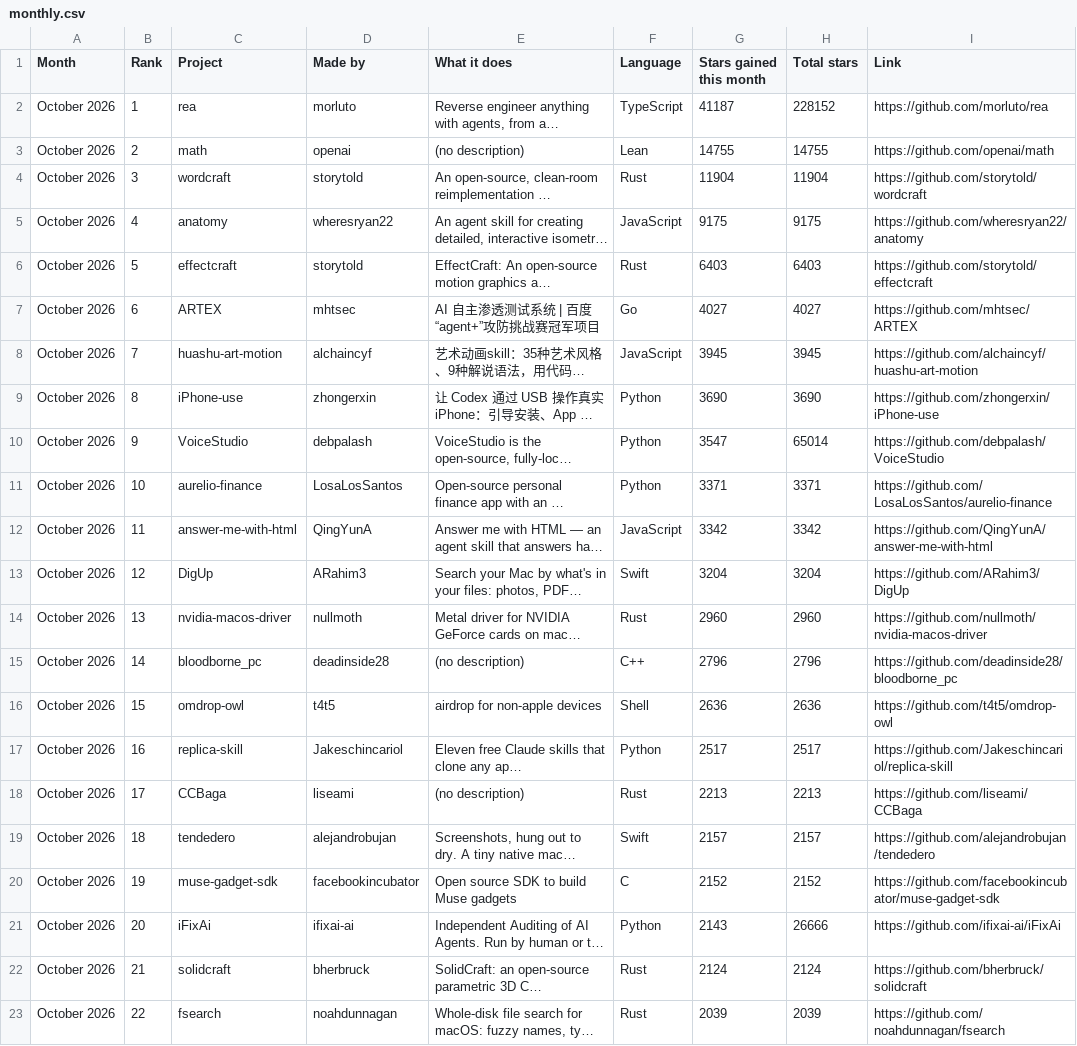
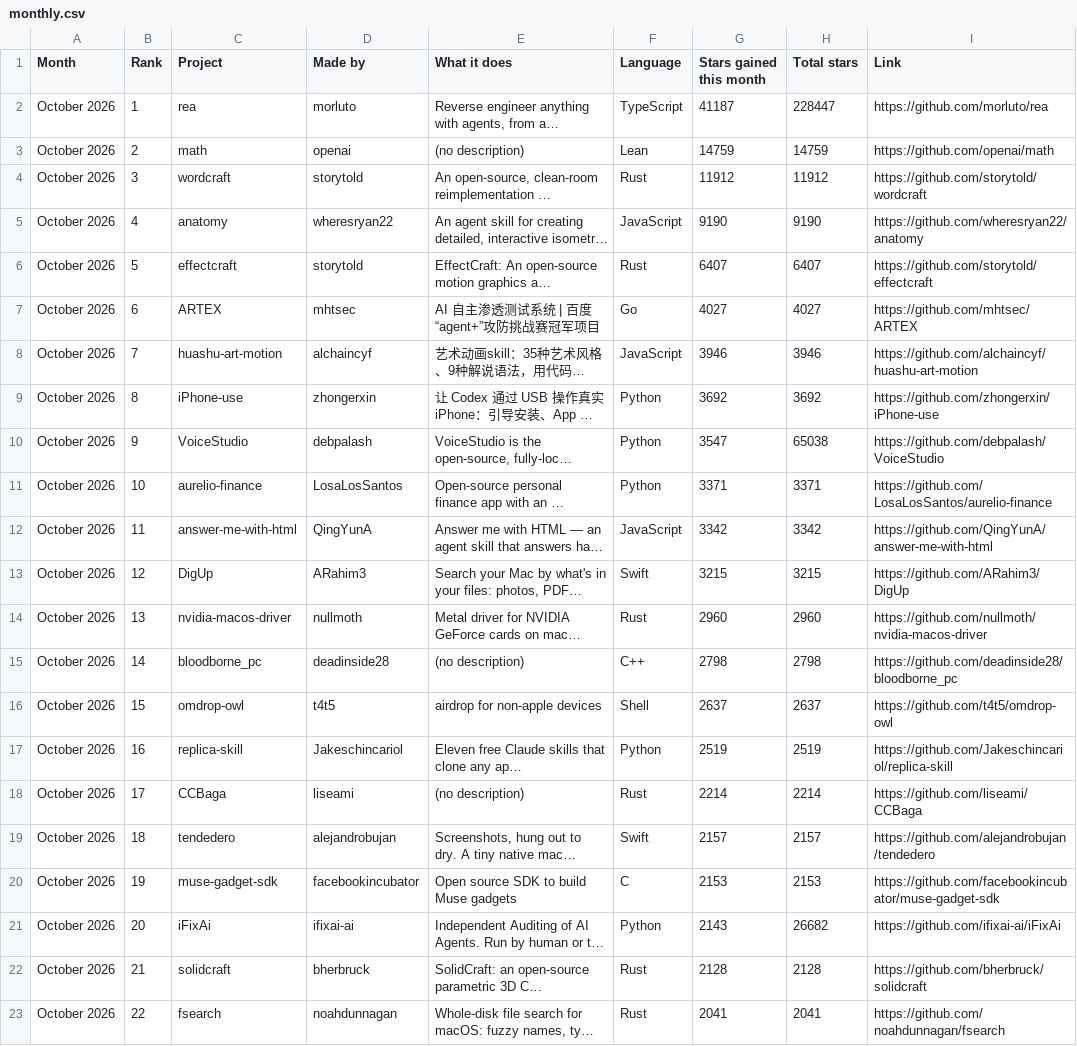
Before and after one commit to Yunaae/github-trending-digest, a CSV file: monthly.csv, drawn as a sheet; only a part is shown; long unchanged cells end in …; the diff covers the shown part only; the diff names each change by its address in the sheet, - before the commit and + after, or states it on an @@ line.

```diff
--- a/monthly.csv
+++ b/monthly.csv
-H2 (Total stars): 228152
+H2 (Total stars): 228447
-G3 (Stars gained this month): 14755
+G3 (Stars gained this month): 14759
-H3 (Total stars): 14755
+H3 (Total stars): 14759
-G4 (Stars gained this month): 11904
+G4 (Stars gained this month): 11912
-H4 (Total stars): 11904
+H4 (Total stars): 11912
-G5 (Stars gained this month): 9175
+G5 (Stars gained this month): 9190
-H5 (Total stars): 9175
+H5 (Total stars): 9190
-G6 (Stars gained this month): 6403
+G6 (Stars gained this month): 6407
-H6 (Total stars): 6403
+H6 (Total stars): 6407
-G8 (Stars gained this month): 3945
+G8 (Stars gained this month): 3946
-H8 (Total stars): 3945
+H8 (Total stars): 3946
-G9 (Stars gained this month): 3690
+G9 (Stars gained this month): 3692
-H9 (Total stars): 3690
+H9 (Total stars): 3692
-H10 (Total stars): 65014
+H10 (Total stars): 65038
-G13 (Stars gained this month): 3204
+G13 (Stars gained this month): 3215
-H13 (Total stars): 3204
+H13 (Total stars): 3215
-G15 (Stars gained this month): 2796
+G15 (Stars gained this month): 2798
-H15 (Total stars): 2796
+H15 (Total stars): 2798
-G16 (Stars gained this month): 2636
+G16 (Stars gained this month): 2637
-H16 (Total stars): 2636
+H16 (Total stars): 2637
-G17 (Stars gained this month): 2517
+G17 (Stars gained this month): 2519
-H17 (Total stars): 2517
+H17 (Total stars): 2519
-G18 (Stars gained this month): 2213
+G18 (Stars gained this month): 2214
-H18 (Total stars): 2213
+H18 (Total stars): 2214
-G20 (Stars gained this month): 2152
+G20 (Stars gained this month): 2153
-H20 (Total stars): 2152
+H20 (Total stars): 2153
-H21 (Total stars): 26666
+H21 (Total stars): 26682
-G22 (Stars gained this month): 2124
+G22 (Stars gained this month): 2128
-H22 (Total stars): 2124
+H22 (Total stars): 2128
-G23 (Stars gained this month): 2039
+G23 (Stars gained this month): 2041
-H23 (Total stars): 2039
+H23 (Total stars): 2041
```
Also changed, not shown: 4 edited cells elsewhere in this file, overall.csv, 1 other file.
